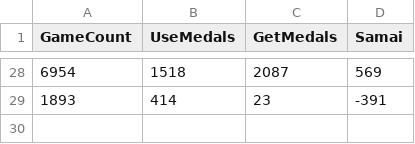
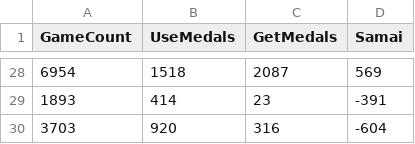
Before and after one commit to Techdanc5/Minnade_Umineko_100persent, a CSV file: docs/UseData.csv, drawn as a sheet; only a part is shown, gaps mark what is left out; the diff names each change by its address in the sheet, - before the commit and + after, or states it on an @@ line.

```diff
--- a/docs/UseData.csv
+++ b/docs/UseData.csv
+row 30: 3703 | 920 | 316 | -604
```
Also changed, not shown: docs/GetData.csv, 2 other files.
